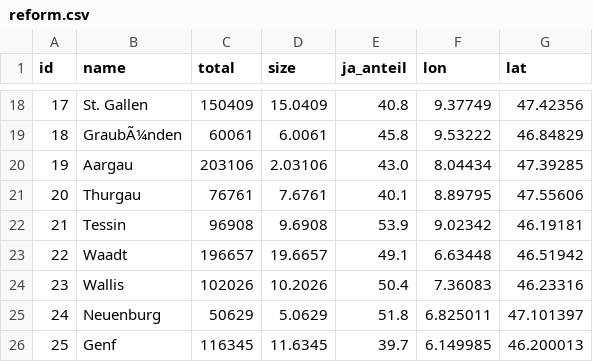
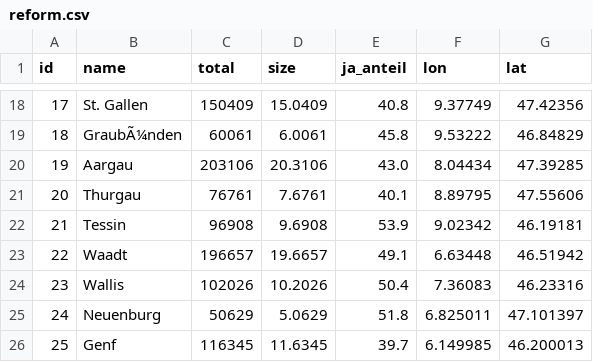
Before and after one commit to NMA93/ch-abstimmungskarte, a CSV file: static/reform.csv, drawn as a sheet; only a part is shown, gaps mark what is left out.

```diff
--- a/static/reform.csv
+++ b/static/reform.csv
@@ -19,3 +19,3 @@ id,name,total,size,ja_anteil,lon,lat
 18,GraubÃ¼nden,60061,6.0061,45.8,9.53222,46.84829
-19,Aargau,203106,2.03106,43.0,8.04434,47.39285
+19,Aargau,203106,20.3106,43.0,8.04434,47.39285
 20,Thurgau,76761,7.6761,40.1,8.89795,47.55606
```
Also changed, not shown: 1 other file.
